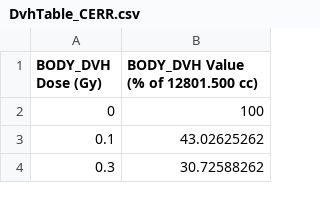
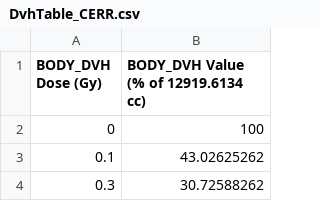
Before and after one commit to nagyistge/slicerrt, a CSV file: DoseVolumeHistogram/Data/EclipseBreast/DvhTable_CERR.csv, drawn as a sheet; only a part is shown.

```diff
--- a/DoseVolumeHistogram/Data/EclipseBreast/DvhTable_CERR.csv
+++ b/DoseVolumeHistogram/Data/EclipseBreast/DvhTable_CERR.csv
@@ -1,2 +1,2 @@
-BODY_DVH Dose (Gy),BODY_DVH Value (% of 12801.500 cc),
+BODY_DVH Dose (Gy),BODY_DVH Value (% of 12919.6134 cc),
 0,100
```
Also changed, not shown: DoseVolumeHistogram/Data/EclipseBreast/DvhTable_Eclipse.csv, DoseVolumeHistogram/Data/EclipseEnt/DvhTable_CERR.csv, 3 other files.
